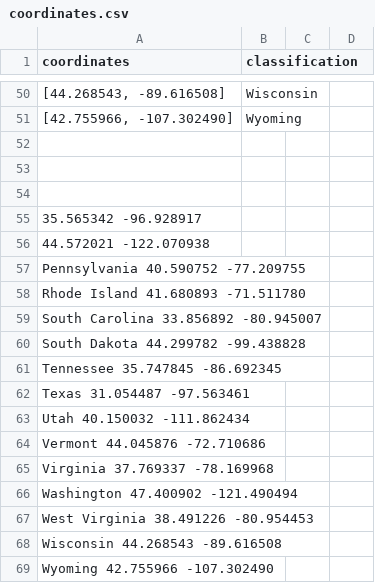
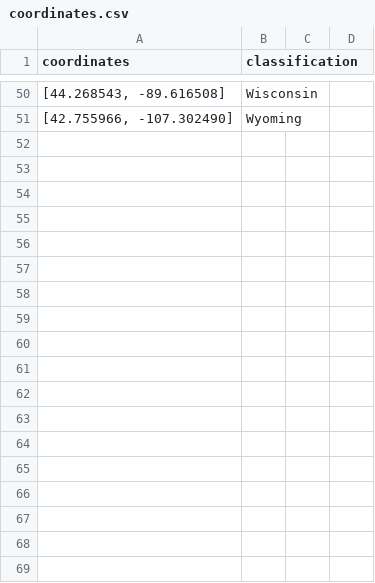
Before and after one commit to J3T4R0/Covid-Scrapper, a CSV file: Covid/src/coordinates.csv, drawn as a sheet; only a part is shown, gaps mark what is left out; the diff names each change by its address in the sheet, - before the commit and + after, or states it on an @@ line.

```diff
--- a/Covid/src/coordinates.csv
+++ b/Covid/src/coordinates.csv
-row 52: (empty)
-row 53: (empty)
-row 54: (empty)
-row 55: 35.565342 -96.928917
-row 56: 44.572021 -122.070938
-row 57: Pennsylvania 40.590752 -77.209755
-row 58: Rhode Island 41.680893 -71.511780
-row 59: South Carolina 33.856892 -80.945007
-row 60: South Dakota 44.299782 -99.438828
-row 61: Tennessee 35.747845 -86.692345
-row 62: Texas 31.054487 -97.563461
-row 63: Utah 40.150032 -111.862434
-row 64: Vermont 44.045876 -72.710686
-row 65: Virginia 37.769337 -78.169968
-row 66: Washington 47.400902 -121.490494
-row 67: West Virginia 38.491226 -80.954453
-row 68: Wisconsin 44.268543 -89.616508
-row 69: Wyoming 42.755966 -107.302490
```
Also changed, not shown: 22 other files.
